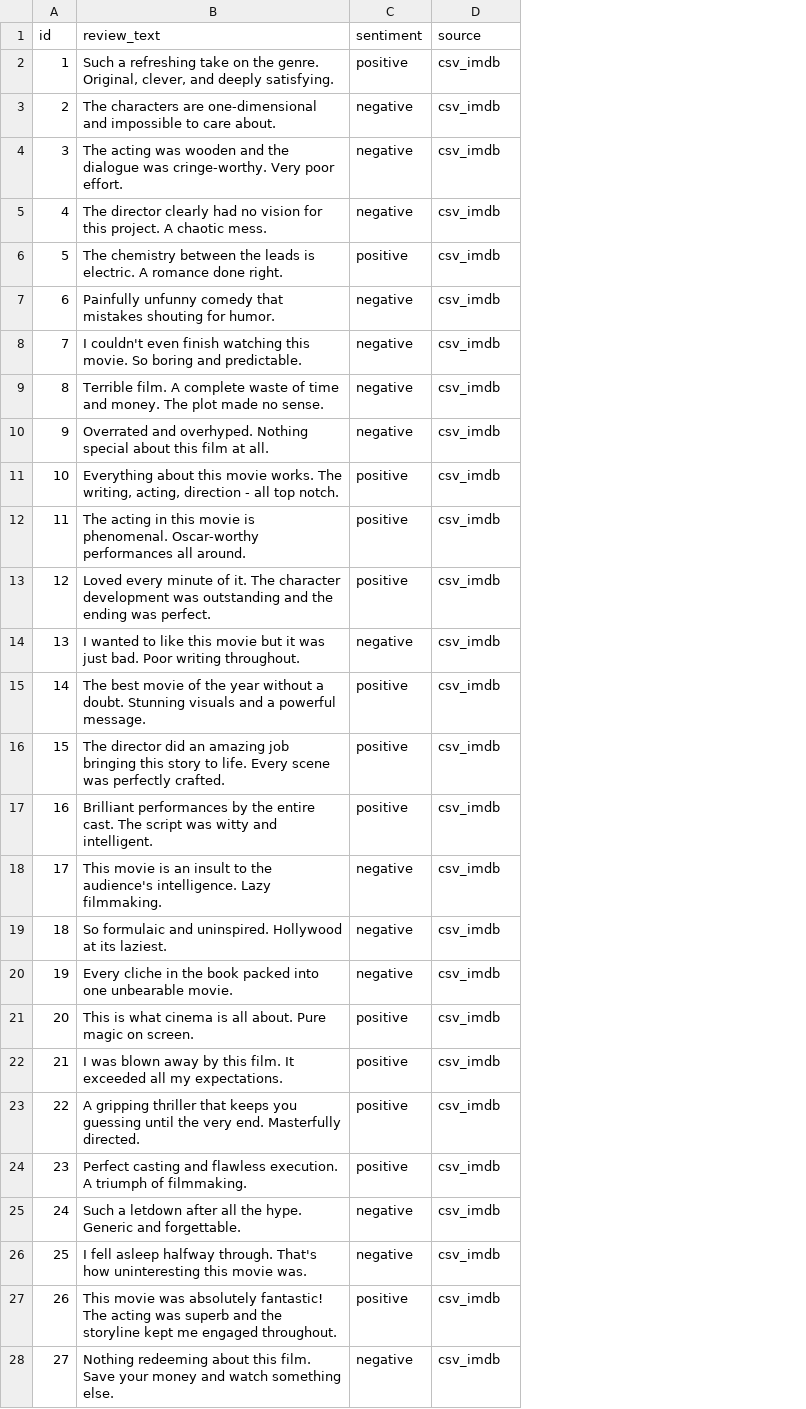
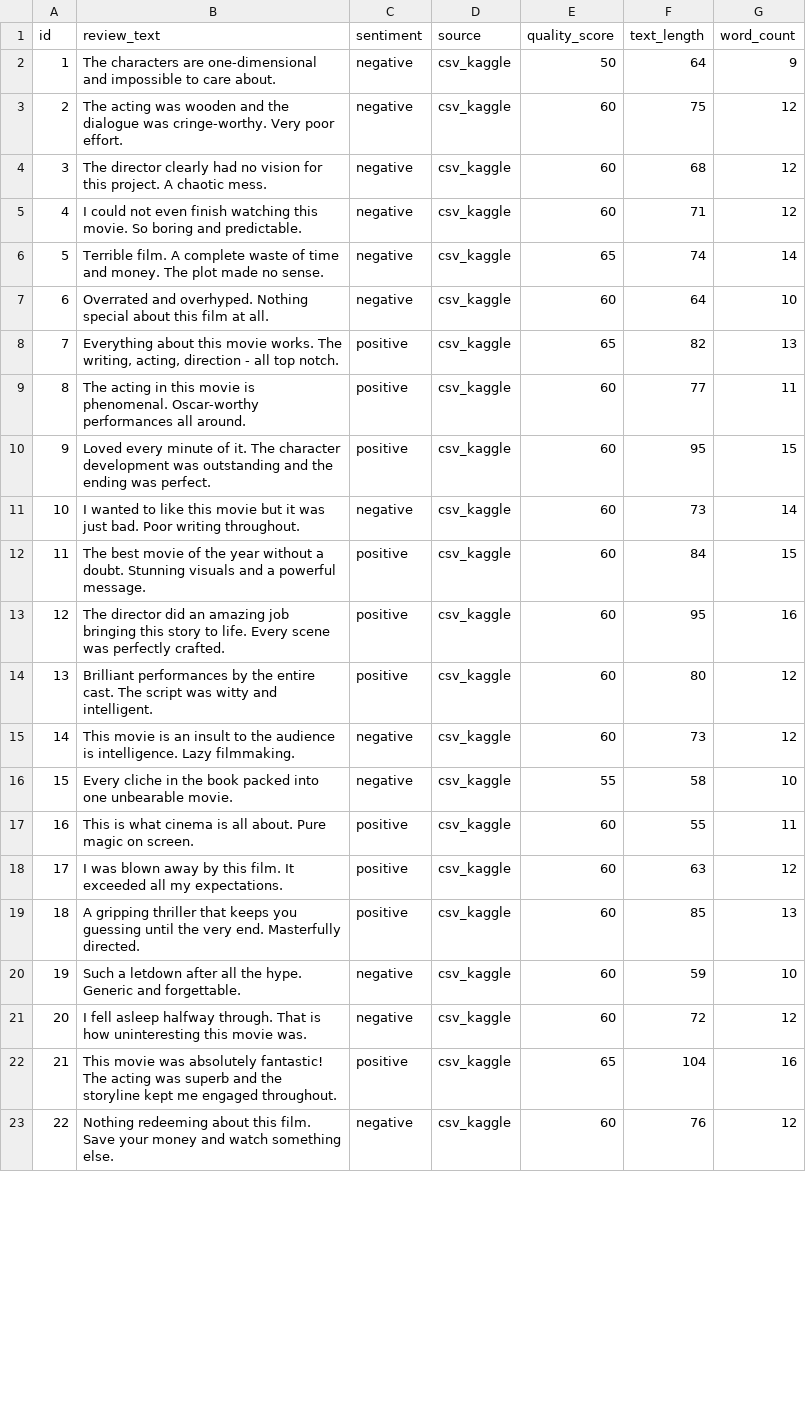
Before and after one commit to brunely92/project-ai-ece, a CSV file: data/processed/reviews_clean.csv, drawn as a sheet; only a part is shown; removed rows and columns are numbered as before the commit, all else as after; the diff covers the shown part only; the diff names each change by its address in the sheet, - before the commit and + after, or states it on an @@ line.

Commit message:
feat(bloc1-pro): refonte niveau professionnel du Bloc 1
C1 — Collecte multi-sources enrichie :
- collect_omdb.py : API OMDB (réalisateur, acteurs, awards, box office, metascore)
- collect_scraping.py : scraping IMDB réel avec retry, rate limiting, fallback démo
- 4 sources : CSV Kaggle + API OMDB + API TMDB + scraping IMDB
- Logging rotatif dans logs/

C2 — SQL avancé (10 requêtes) :
- CTEs (Common Table Expressions)
- Window functions (ROW_NUMBER, NTILE, AVG OVER, SUM OVER)
- Sous-requêtes corrélées et vues matérialisées
- Analyse croisée prédiction vs réalité par tranche de qualité

C3 — Pipeline nettoyage avancé :
- Score de qualité par ligne (0-100) : longueur, vocabulaire, ponctuation, structure
- Détection de langue (filtre anglais)
- Normalisation unicode, HTML entities, contractions
- Rapport de nettoyage détaillé sauvegardé
- Colonnes enrichies : quality_score, text_length, word_count

C4 — Schéma 3NF normalisé :
- Table genres normalisée + table film_genres (N:N)
- Table data_lineage (traçabilité des opérations)
- Index sur colonnes fréquemment recherchées
- 3 vues SQL : v_reviews_enriched, v_model_metrics, v_film_summary
- Contraintes CHECK sur ratings et scores

Tests : 30 (18 API + 12 données dont qualité, longueur, balance)

```diff
--- a/data/processed/reviews_clean.csv
+++ b/data/processed/reviews_clean.csv
+column E (quality_score), rows 2-23: 50 | 60 | 60 | 60 | 65 | 60 | 65 | 60 | 60 | 60 | 60 | 60 | 60 | 60 | 55 | 60 | 60 | 60 | 60 | 60 | 65 | 60
+column F (text_length), rows 2-23: 64 | 75 | 68 | 71 | 74 | 64 | 82 | 77 | 95 | 73 | 84 | 95 | 80 | 73 | 58 | 55 | 63 | 85 | 59 | 72 | 104 | 76
+column G (word_count), rows 2-23: 9 | 12 | 12 | 12 | 14 | 10 | 13 | 11 | 15 | 14 | 15 | 16 | 12 | 12 | 10 | 11 | 12 | 13 | 10 | 12 | 16 | 12
-row 2: 1 | Such a refreshing take on the genre. Original, clever, and deeply satisfying. | positive | csv_imdb
@@ column A (id) renumbered between rows 2 and 47 @@
-D2:D4 (source): csv_imdb
+D2:D4 (source): csv_kaggle
-row 6: 5 | The chemistry between the leads is electric. A romance done right. | positive | csv_imdb
-row 7: 6 | Painfully unfunny comedy that mistakes shouting for humor. | negative | csv_imdb
-B5 (review_text): I couldn't even finish…
+B5 (review_text): I could not even finish…
-D5:D15 (source): csv_imdb
+D5:D15 (source): csv_kaggle
-B15 (review_text): …to the audience's intelligence. Lazy…
+B15 (review_text): …to the audience is intelligence. Lazy…
-row 19: 18 | So formulaic and uninspired. Hollywood at its laziest. | negative | csv_imdb
-D16:D19 (source): csv_imdb
+D16:D19 (source): csv_kaggle
-row 24: 23 | Perfect casting and flawless execution. A triumph of filmmaking. | positive | csv_imdb
-D20:D23 (source): csv_imdb
+D20:D23 (source): csv_kaggle
-B21 (review_text): …halfway through. That's how uninteresting…
+B21 (review_text): …halfway through. That is how uninteresting…
```
Also changed, not shown: 12 added rows, 5 removed rows and 24 edited cells elsewhere in this file, 9 other files.
